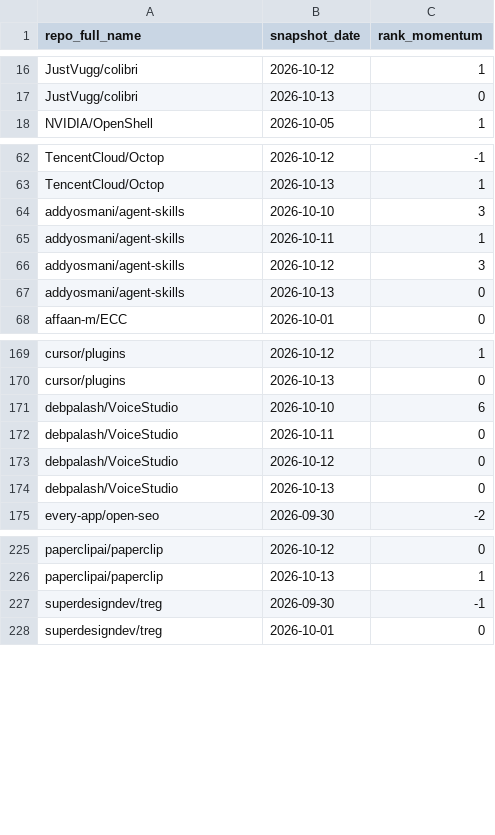
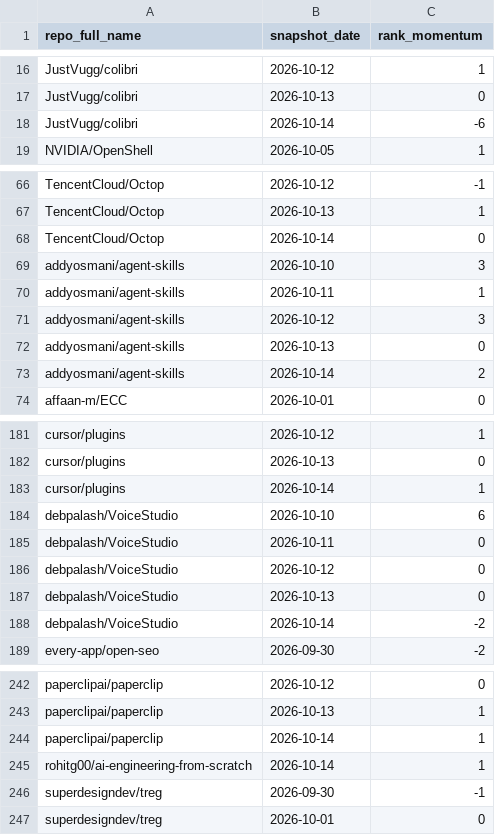
Before and after one commit to husy7/GitHub-TrendsInsight, a CSV file: data/processed/rank_momentum_monthly_all.csv, drawn as a sheet; only a part is shown, gaps mark what is left out; the diff covers the shown part only.

```diff
--- a/data/processed/rank_momentum_monthly_all.csv
+++ b/data/processed/rank_momentum_monthly_all.csv
@@ -17,2 +17,3 @@ JustVugg/colibri,2026-10-12,1
 JustVugg/colibri,2026-10-13,0
+JustVugg/colibri,2026-10-14,-6
 NVIDIA/OpenShell,2026-10-05,1
@@ -63,2 +67,3 @@ TencentCloud/Octop,2026-10-12,-1
 TencentCloud/Octop,2026-10-13,1
+TencentCloud/Octop,2026-10-14,0
 addyosmani/agent-skills,2026-10-10,3
@@ -67,2 +72,3 @@ addyosmani/agent-skills,2026-10-12,3
 addyosmani/agent-skills,2026-10-13,0
+addyosmani/agent-skills,2026-10-14,2
 affaan-m/ECC,2026-10-01,0
@@ -170,2 +182,3 @@ cursor/plugins,2026-10-12,1
 cursor/plugins,2026-10-13,0
+cursor/plugins,2026-10-14,1
 debpalash/VoiceStudio,2026-10-10,6
@@ -174,2 +187,3 @@ debpalash/VoiceStudio,2026-10-12,0
 debpalash/VoiceStudio,2026-10-13,0
+debpalash/VoiceStudio,2026-10-14,-2
 every-app/open-seo,2026-09-30,-2
@@ -226,2 +243,4 @@ paperclipai/paperclip,2026-10-12,0
 paperclipai/paperclip,2026-10-13,1
+paperclipai/paperclip,2026-10-14,1
+rohitg00/ai-engineering-from-scratch,2026-10-14,1
 superdesigndev/treg,2026-09-30,-1
```
Also changed, not shown: 15 added rows elsewhere in this file, data/processed/rank_momentum_daily_all.csv, data/processed/rank_momentum_weekly_all.csv, 5 other files.
